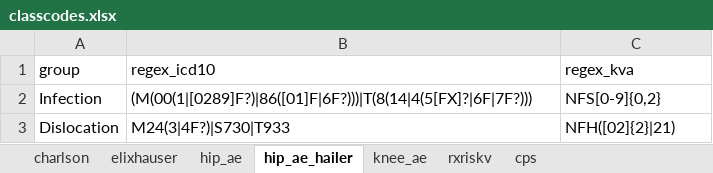
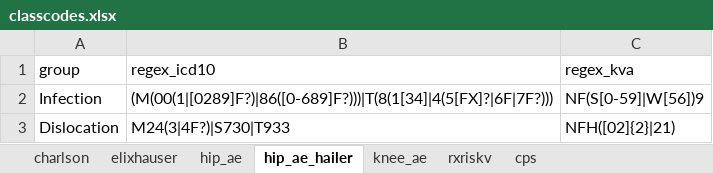
Before and after one commit to ropensci/coder, an Excel workbook: data-raw/classcodes.xlsx, sheet hip_ae_hailer, drawn as a sheet; values as stored, in another font and other column widths than the file's, no borders; the diff names each change by its address in the sheet, - before the commit and + after, or states it on an @@ line.

Commit message:
Update hip_ae_hailer
Fix #147

```diff
--- a/data-raw/classcodes.xlsx (sheet hip_ae_hailer)
+++ b/data-raw/classcodes.xlsx (sheet hip_ae_hailer)
-B2 (regex_icd10): (M(00(1|[0289]F?)|86([01]F|6F?)))|T(8(14|4(5[FX]?|6F|7F?)))
+B2 (regex_icd10): (M(00(1|[0289]F?)|86([0-689]F?)))|T(8(1[34]|4(5[FX]?|6F|7F?)))
-C2 (regex_kva): NFS[0-9]{0,2}
+C2 (regex_kva): NF(S[0-59]|W[56])9
```
Also changed, not shown: 10 other files.
